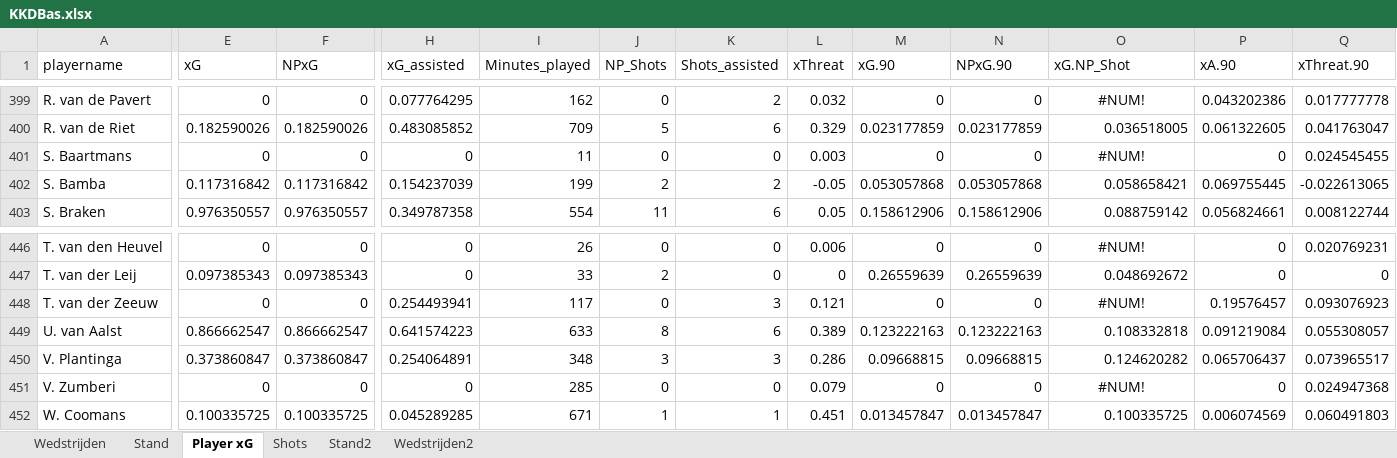
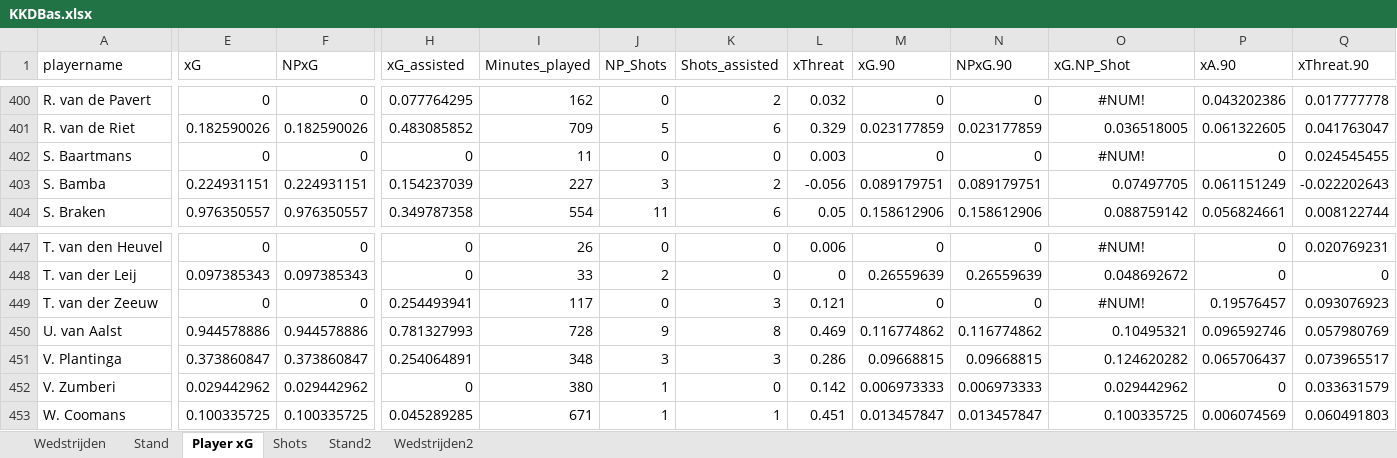
Before and after one commit to RobinKoetsier/plotrepo, an Excel workbook: data/KKDBas.xlsx, sheet Player xG, drawn as a sheet; only a part is shown, gaps mark what is left out; values as stored, in another font and other column widths than the file's, no borders; addresses are those after the commit; the diff covers the shown part only; the diff names each change by its address in the sheet, - before the commit and + after, or states it on an @@ line.

```diff
--- a/data/KKDBas.xlsx (sheet Player xG)
+++ b/data/KKDBas.xlsx (sheet Player xG)
-E403 (xG): 0.117316842
+E403 (xG): 0.224931151
-F403 (NPxG): 0.117316842
+F403 (NPxG): 0.224931151
-I403 (Minutes_played): 199
+I403 (Minutes_played): 227
-J403 (NP_Shots): 2
+J403 (NP_Shots): 3
-L403 (xThreat): -0.05
+L403 (xThreat): -0.056
-M403 (xG.90): 0.053057868
+M403 (xG.90): 0.089179751
-N403 (NPxG.90): 0.053057868
+N403 (NPxG.90): 0.089179751
-O403 (xG.NP_Shot): 0.058658421
+O403 (xG.NP_Shot): 0.07497705
-P403 (xA.90): 0.069755445
+P403 (xA.90): 0.061151249
-Q403 (xThreat.90): -0.022613065
+Q403 (xThreat.90): -0.022202643
-E450 (xG): 0.866662547
+E450 (xG): 0.944578886
-F450 (NPxG): 0.866662547
+F450 (NPxG): 0.944578886
-H450 (xG_assisted): 0.641574223
+H450 (xG_assisted): 0.781327993
-I450 (Minutes_played): 633
+I450 (Minutes_played): 728
-J450 (NP_Shots): 8
+J450 (NP_Shots): 9
-K450 (Shots_assisted): 6
+K450 (Shots_assisted): 8
-L450 (xThreat): 0.389
+L450 (xThreat): 0.469
-M450 (xG.90): 0.123222163
+M450 (xG.90): 0.116774862
-N450 (NPxG.90): 0.123222163
+N450 (NPxG.90): 0.116774862
-O450 (xG.NP_Shot): 0.108332818
+O450 (xG.NP_Shot): 0.10495321
-P450 (xA.90): 0.091219084
+P450 (xA.90): 0.096592746
-Q450 (xThreat.90): 0.055308057
+Q450 (xThreat.90): 0.057980769
-E452 (xG): 0
+E452 (xG): 0.029442962
-F452 (NPxG): 0
+F452 (NPxG): 0.029442962
-I452 (Minutes_played): 285
+I452 (Minutes_played): 380
-J452 (NP_Shots): 0
+J452 (NP_Shots): 1
-L452 (xThreat): 0.079
+L452 (xThreat): 0.142
-M452 (xG.90): 0
+M452 (xG.90): 0.006973333
-N452 (NPxG.90): 0
+N452 (NPxG.90): 0.006973333
-O452 (xG.NP_Shot): #NUM!
+O452 (xG.NP_Shot): 0.029442962
-O452 alignment: center
+O452 alignment: right
-Q452 (xThreat.90): 0.024947368
+Q452 (xThreat.90): 0.033631579
```
Also changed, not shown: 3 added rows, 2 removed rows, 188 edited cells and cell formats elsewhere in this sheet, sheet Shots, sheet Stand2, sheet Stand, sheet Wedstrijden2, sheet Wedstrijden, data/KKD2526.xlsx.
